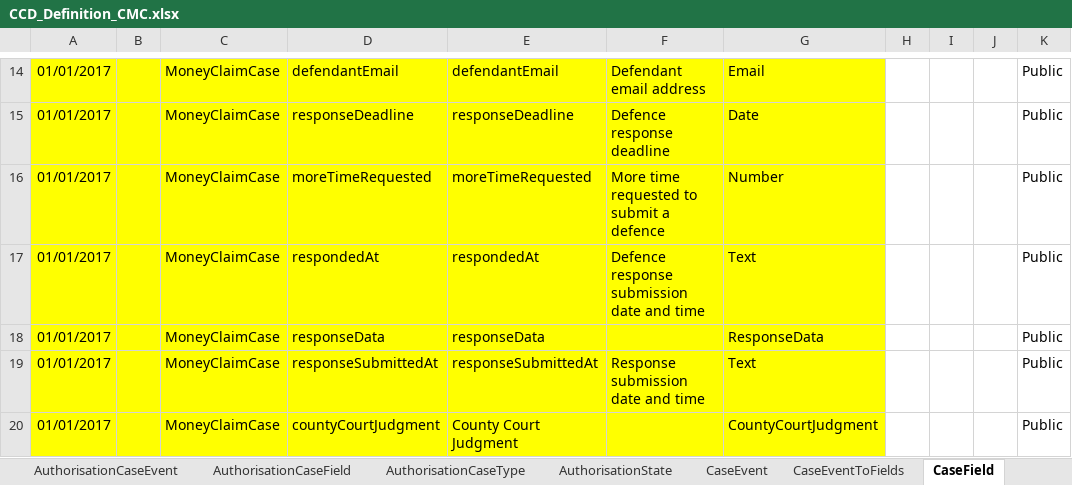
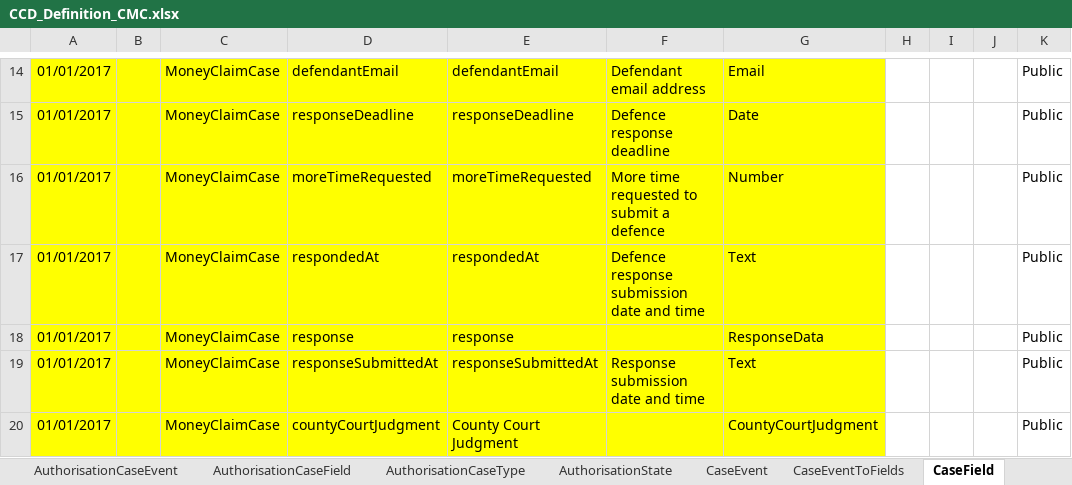
Before and after one commit to angusmack-msft/cmc-integration-tests, an Excel workbook: docker/ccd-definition-import/data/CCD_Definition_CMC.xlsx, sheet CaseField, drawn as a sheet; only a part is shown, gaps mark what is left out; values as stored, in another font and other column widths than the file's, no borders; the diff names each change by its address in the sheet, - before the commit and + after, or states it on an @@ line.

Commit message:
ROC-3026 Defendant response mapping update (#106)

```diff
--- a/docker/ccd-definition-import/data/CCD_Definition_CMC.xlsx (sheet CaseField)
+++ b/docker/ccd-definition-import/data/CCD_Definition_CMC.xlsx (sheet CaseField)
-D18: responseData
+D18: response
-E18: responseData
+E18: response
```
Also changed, not shown: sheet CaseEventToFields, sheet FixedLists, sheet ComplexTypes, sheet AuthorisationState, sheet AuthorisationCaseField, sheet CaseTypeTab.
